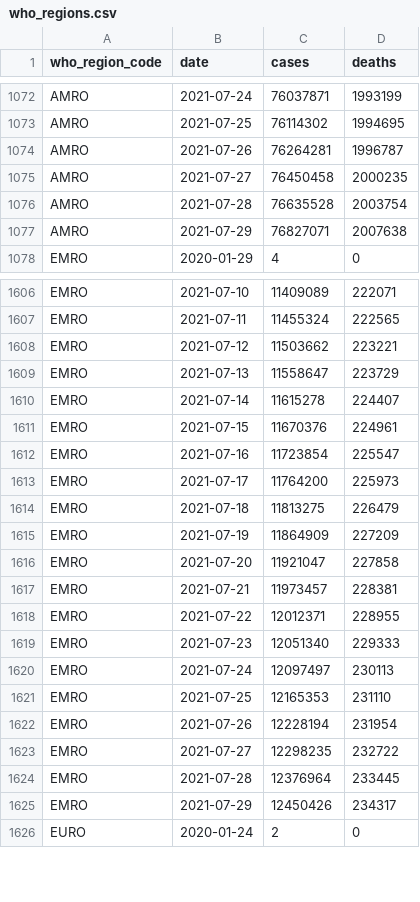
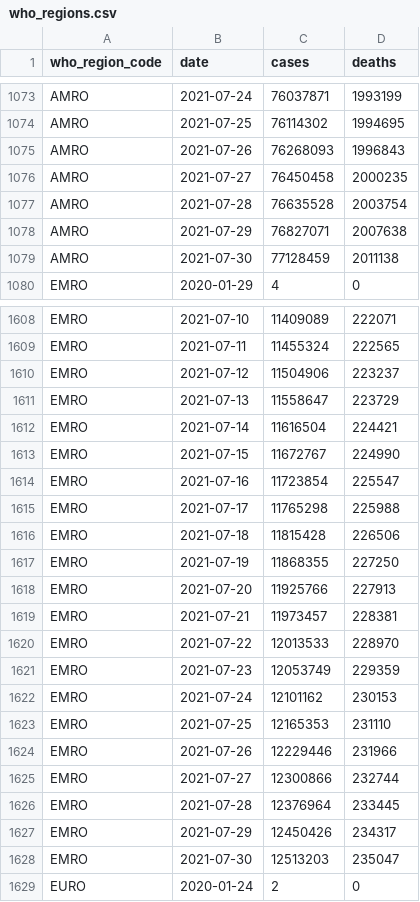
Before and after one commit to WorldHealthOrganization/xform-covid-casecount-jhu, a CSV file: output/who_regions.csv, drawn as a sheet; only a part is shown, gaps mark what is left out; the diff covers the shown part only.

```diff
--- a/output/who_regions.csv
+++ b/output/who_regions.csv
@@ -1073,3 +1074,3 @@ AMRO,2021-07-24,76037871,1993199
 AMRO,2021-07-25,76114302,1994695
-AMRO,2021-07-26,76264281,1996787
+AMRO,2021-07-26,76268093,1996843
 AMRO,2021-07-27,76450458,2000235
@@ -1077,2 +1078,3 @@ AMRO,2021-07-28,76635528,2003754
 AMRO,2021-07-29,76827071,2007638
+AMRO,2021-07-30,77128459,2011138
 EMRO,2020-01-29,4,0
@@ -1607,20 +1609,21 @@ EMRO,2021-07-10,11409089,222071
 EMRO,2021-07-11,11455324,222565
-EMRO,2021-07-12,11503662,223221
+EMRO,2021-07-12,11504906,223237
 EMRO,2021-07-13,11558647,223729
-EMRO,2021-07-14,11615278,224407
-EMRO,2021-07-15,11670376,224961
+EMRO,2021-07-14,11616504,224421
+EMRO,2021-07-15,11672767,224990
 EMRO,2021-07-16,11723854,225547
-EMRO,2021-07-17,11764200,225973
-EMRO,2021-07-18,11813275,226479
-EMRO,2021-07-19,11864909,227209
-EMRO,2021-07-20,11921047,227858
+EMRO,2021-07-17,11765298,225988
+EMRO,2021-07-18,11815428,226506
+EMRO,2021-07-19,11868355,227250
+EMRO,2021-07-20,11925766,227913
 EMRO,2021-07-21,11973457,228381
-EMRO,2021-07-22,12012371,228955
-EMRO,2021-07-23,12051340,229333
-EMRO,2021-07-24,12097497,230113
+EMRO,2021-07-22,12013533,228970
+EMRO,2021-07-23,12053749,229359
+EMRO,2021-07-24,12101162,230153
 EMRO,2021-07-25,12165353,231110
-EMRO,2021-07-26,12228194,231954
-EMRO,2021-07-27,12298235,232722
+EMRO,2021-07-26,12229446,231966
+EMRO,2021-07-27,12300866,232744
 EMRO,2021-07-28,12376964,233445
 EMRO,2021-07-29,12450426,234317
+EMRO,2021-07-30,12513203,235047
 EURO,2020-01-24,2,0
```
Also changed, not shown: 4 added rows and 12 edited cells elsewhere in this file, output/continents.csv, output/global.csv, 1 other file.
